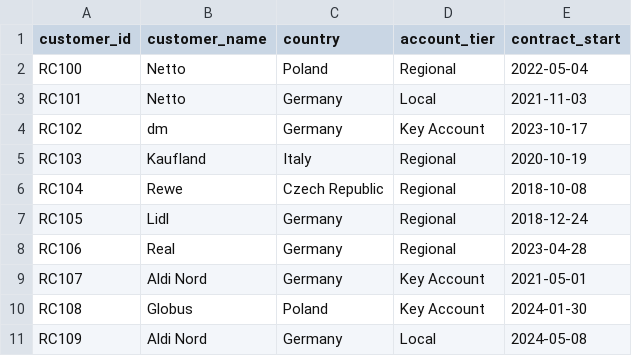
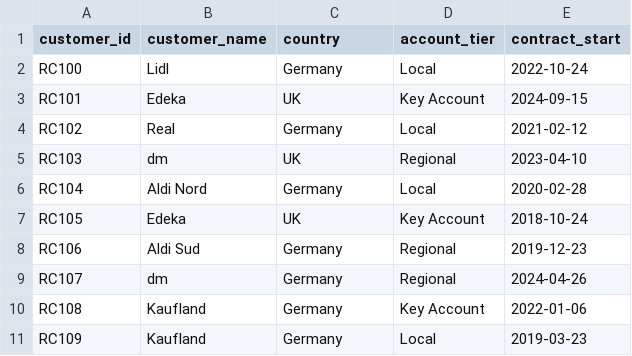
Before and after one commit to ekram1936/databricks_utm_demo_pipeline, a CSV file: data/raw/dim/dim_retail_customers.csv, drawn as a sheet; only a part is shown; the diff covers the shown part only.

```diff
--- a/data/raw/dim/dim_retail_customers.csv
+++ b/data/raw/dim/dim_retail_customers.csv
@@ -1,11 +1,11 @@
 customer_id,customer_name,country,account_tier,contract_start
-RC100,Netto,Poland,Regional,2022-05-04
-RC101,Netto,Germany,Local,2021-11-03
-RC102,dm,Germany,Key Account,2023-10-17
-RC103,Kaufland,Italy,Regional,2020-10-19
-RC104,Rewe,Czech Republic,Regional,2018-10-08
-RC105,Lidl,Germany,Regional,2018-12-24
-RC106,Real,Germany,Regional,2023-04-28
-RC107,Aldi Nord,Germany,Key Account,2021-05-01
-RC108,Globus,Poland,Key Account,2024-01-30
-RC109,Aldi Nord,Germany,Local,2024-05-08
+RC100,Lidl,Germany,Local,2022-10-24
+RC101,Edeka,UK,Key Account,2024-09-15
+RC102,Real,Germany,Local,2021-02-12
+RC103,dm,UK,Regional,2023-04-10
+RC104,Aldi Nord,Germany,Local,2020-02-28
+RC105,Edeka,UK,Key Account,2018-10-24
+RC106,Aldi Sud,Germany,Regional,2019-12-23
+RC107,dm,Germany,Regional,2024-04-26
+RC108,Kaufland,Germany,Key Account,2022-01-06
+RC109,Kaufland,Germany,Local,2019-03-23
```
Also changed, not shown: 48 edited cells elsewhere in this file, data/raw/dim/dim_lines.csv, data/raw/dim/dim_sku_catalog.csv, 10 other files.
